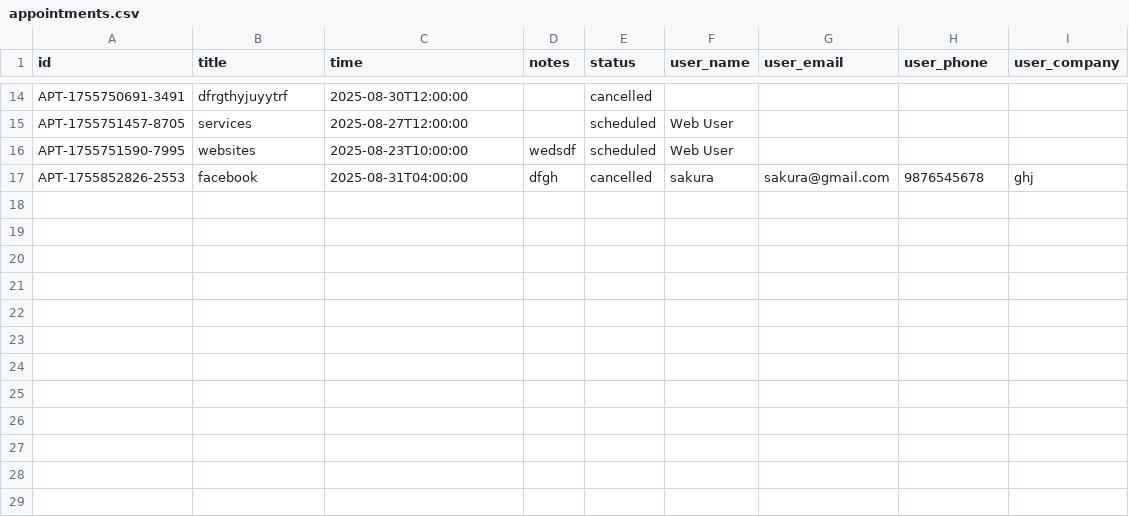
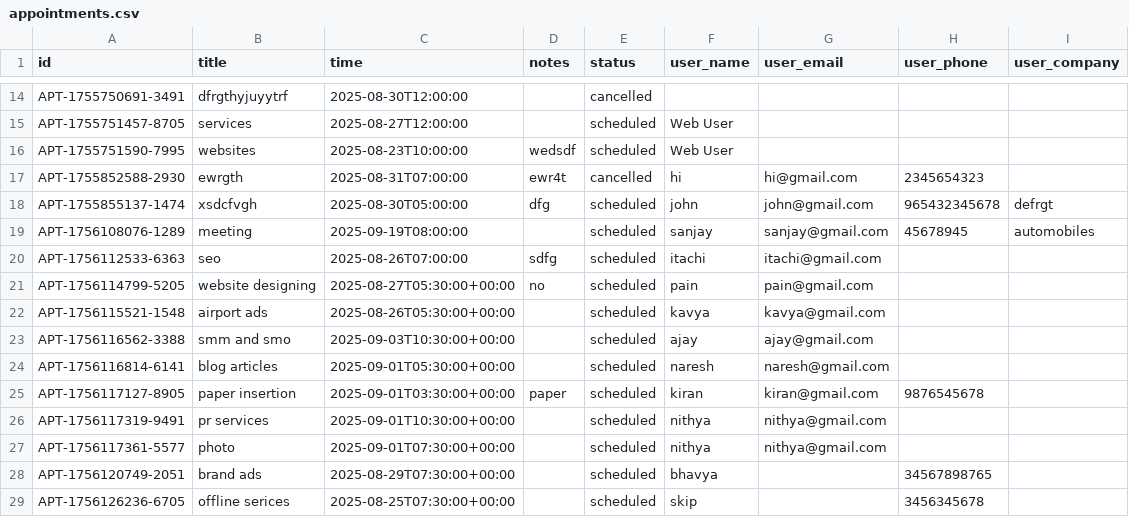
Before and after one commit to phanisri1601/update-apointment-22-08, a CSV file: appointments.csv, drawn as a sheet; only a part is shown, gaps mark what is left out; removed rows and columns are numbered as before the commit, all else as after; the diff names each change by its address in the sheet, - before the commit and + after, or states it on an @@ line.

```diff
--- a/appointments.csv
+++ b/appointments.csv
-row 17: APT-1755852826-2553 | facebook | 2025-08-31T04:00:00 | dfgh | cancelled | sakura | sakura@gmail.com | 9876545678 | ghj
+row 17: APT-1755852588-2930 | ewrgth | 2025-08-31T07:00:00 | ewr4t | cancelled | hi | hi@gmail.com | 2345654323
+row 18: APT-1755855137-1474 | xsdcfvgh | 2025-08-30T05:00:00 | dfg | scheduled | john | john@gmail.com | 965432345678 | defrgt
+row 19: APT-1756108076-1289 | meeting | 2025-09-19T08:00:00 |  | scheduled | sanjay | sanjay@gmail.com | 45678945 | automobiles
+row 20: APT-1756112533-6363 | seo | 2025-08-26T07:00:00 | sdfg | scheduled | itachi | itachi@gmail.com
+row 21: APT-1756114799-5205 | website designing | 2025-08-27T05:30:00+00:00 | no | scheduled | pain | pain@gmail.com
+row 22: APT-1756115521-1548 | airport ads | 2025-08-26T05:30:00+00:00 |  | scheduled | kavya | kavya@gmail.com
+row 23: APT-1756116562-3388 | smm and smo | 2025-09-03T10:30:00+00:00 |  | scheduled | ajay | ajay@gmail.com
+row 24: APT-1756116814-6141 | blog articles | 2025-09-01T05:30:00+00:00 |  | scheduled | naresh | naresh@gmail.com
+row 25: APT-1756117127-8905 | paper insertion | 2025-09-01T03:30:00+00:00 | paper | scheduled | kiran | kiran@gmail.com | 9876545678
+row 26: APT-1756117319-9491 | pr services | 2025-09-01T10:30:00+00:00 |  | scheduled | nithya | nithya@gmail.com
+row 27: APT-1756117361-5577 | photo | 2025-09-01T07:30:00+00:00 |  | scheduled | nithya | nithya@gmail.com
+row 28: APT-1756120749-2051 | brand ads | 2025-08-29T07:30:00+00:00 |  | scheduled | bhavya |  | 34567898765
+row 29: APT-1756126236-6705 | offline serices | 2025-08-25T07:30:00+00:00 |  | scheduled | skip |  | 3456345678
```
Also changed, not shown: 25 other files.
